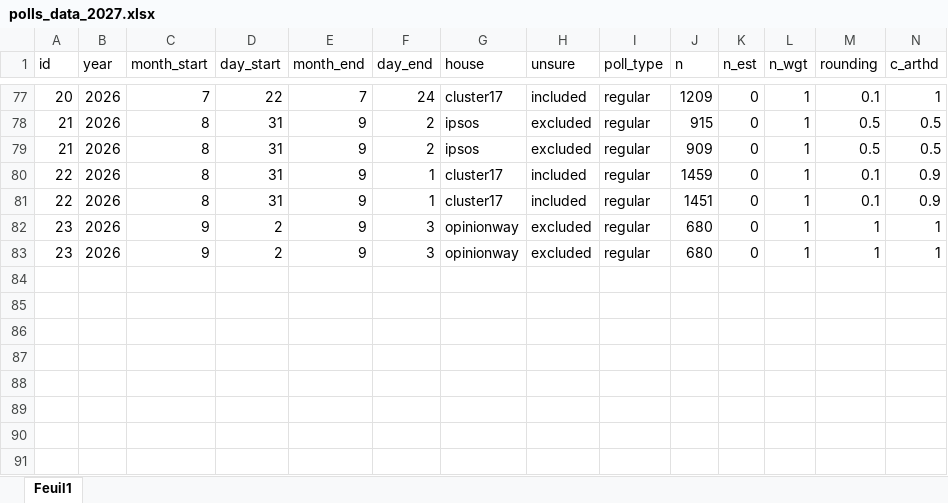
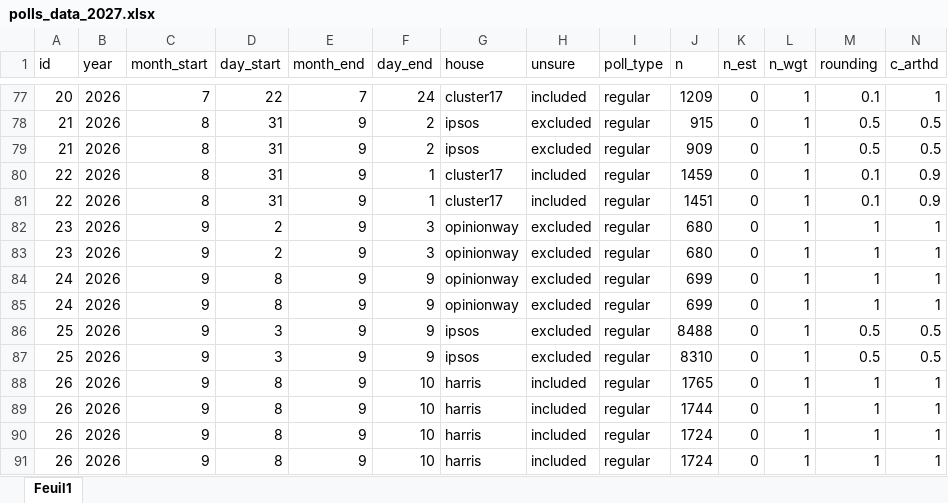
Before and after one commit to flavienganter/polls-2027-election, an Excel workbook: polls_data_2027.xlsx, sheet Feuil1, drawn as a sheet; only a part is shown, gaps mark what is left out; values as stored, in another font and other column widths than the file's, no borders; rows hold the shown columns only; the diff names each change by its address in the sheet, - before the commit and + after, or states it on an @@ line.

Commit message:
update w/ ipsos (9/13) and harris (9/14) polls

```diff
--- a/polls_data_2027.xlsx (sheet Feuil1)
+++ b/polls_data_2027.xlsx (sheet Feuil1)
+row 84: 24 | 2026 | 9 | 8 | 9 | 9 | opinionway | excluded | regular | 699 | 0 | 1 | 1 | 1
+row 85: 24 | 2026 | 9 | 8 | 9 | 9 | opinionway | excluded | regular | 699 | 0 | 1 | 1 | 1
+row 86: 25 | 2026 | 9 | 3 | 9 | 9 | ipsos | excluded | regular | 8488 | 0 | 1 | 0.5 | 0.5
+row 87: 25 | 2026 | 9 | 3 | 9 | 9 | ipsos | excluded | regular | 8310 | 0 | 1 | 0.5 | 0.5
+row 88: 26 | 2026 | 9 | 8 | 9 | 10 | harris | included | regular | 1765 | 0 | 1 | 1 | 1
+row 89: 26 | 2026 | 9 | 8 | 9 | 10 | harris | included | regular | 1744 | 0 | 1 | 1 | 1
+row 90: 26 | 2026 | 9 | 8 | 9 | 10 | harris | included | regular | 1724 | 0 | 1 | 1 | 1
+row 91: 26 | 2026 | 9 | 8 | 9 | 10 | harris | included | regular | 1724 | 0 | 1 | 1 | 1
```
Also changed, not shown: 15 other files.
